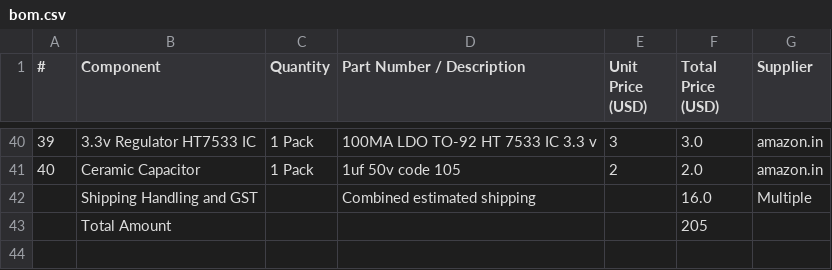
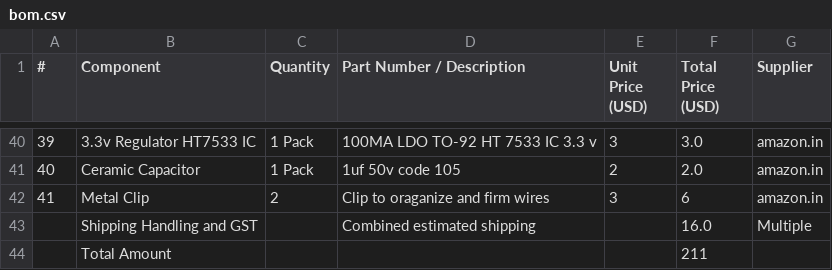
Before and after one commit to vd-sh/mp3-player, a CSV file: bom.csv, drawn as a sheet; only a part is shown, gaps mark what is left out.

Commit message:
Add Metal Clip to BOM and update total amount

```diff
--- a/bom.csv
+++ b/bom.csv
@@ -41,3 +41,4 @@
 40,Ceramic Capacitor,1 Pack,1uf 50v code 105,2,2.0,amazon.in
+41,Metal Clip,2,Clip to oraganize and firm wires,3,6,amazon.in
 ,Shipping Handling and GST,,Combined estimated shipping,,16.0,Multiple
-,Total Amount,,,,205,
+,Total Amount,,,,211,
```
